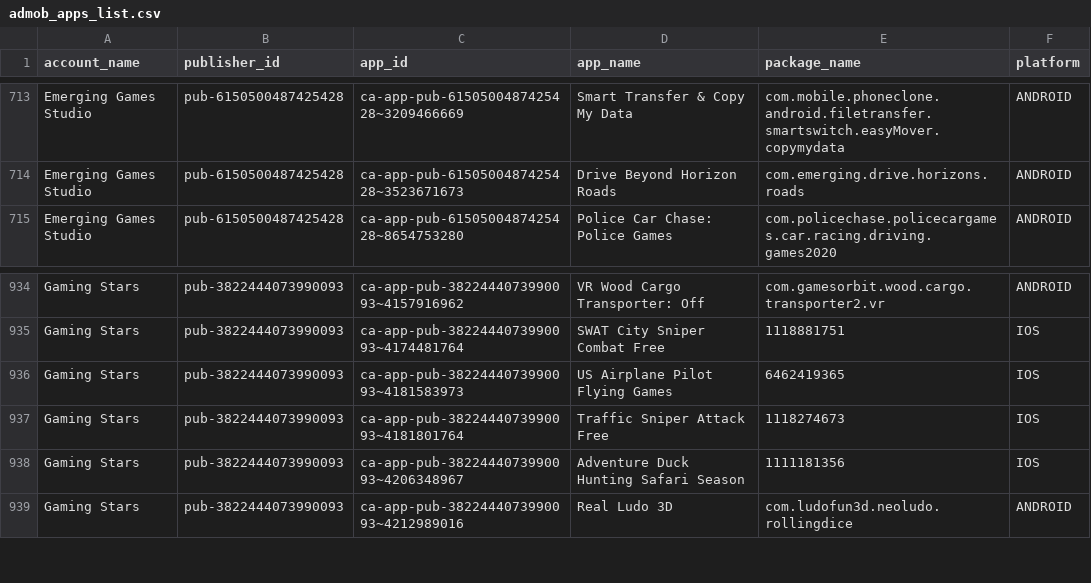
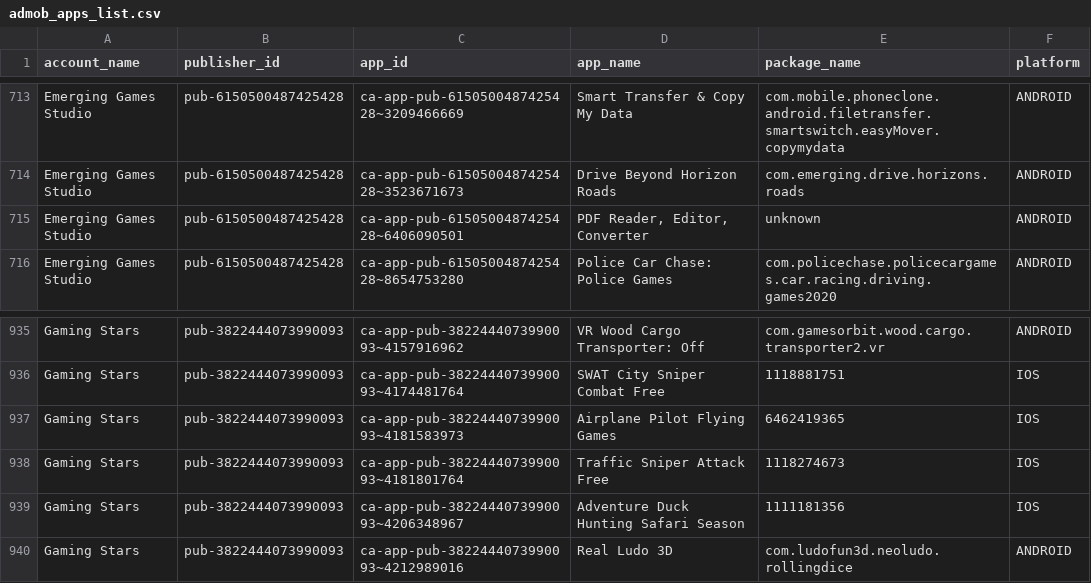
Before and after one commit to Automation2-admob/fcast-ad-engine, a CSV file: admob_apps_list.csv, drawn as a sheet; only a part is shown, gaps mark what is left out.

```diff
--- a/admob_apps_list.csv
+++ b/admob_apps_list.csv
@@ -714,2 +714,3 @@ Emerging Games Studio,pub-6150500487425428,ca-app-pub-6150500487425428~320946666
 Emerging Games Studio,pub-6150500487425428,ca-app-pub-6150500487425428~3523671673,Drive Beyond Horizon Roads,com.emerging.drive.horizons.roads,ANDROID
+Emerging Games Studio,pub-6150500487425428,ca-app-pub-6150500487425428~6406090501,"PDF Reader, Editor, Converter",unknown,ANDROID
 Emerging Games Studio,pub-6150500487425428,ca-app-pub-6150500487425428~8654753280,Police Car Chase: Police Games,com.policechase.policecargames.car.racing.driving.games2020,ANDROID
@@ -935,3 +936,3 @@ Gaming Stars,pub-3822444073990093,ca-app-pub-3822444073990093~4157916962,VR Wood
 Gaming Stars,pub-3822444073990093,ca-app-pub-3822444073990093~4174481764,SWAT City Sniper Combat Free,1118881751,IOS
-Gaming Stars,pub-3822444073990093,ca-app-pub-3822444073990093~4181583973,US Airplane Pilot Flying Games,6462419365,IOS
+Gaming Stars,pub-3822444073990093,ca-app-pub-3822444073990093~4181583973,Airplane Pilot Flying Games,6462419365,IOS
 Gaming Stars,pub-3822444073990093,ca-app-pub-3822444073990093~4181801764,Traffic Sniper Attack Free,1118274673,IOS
```
